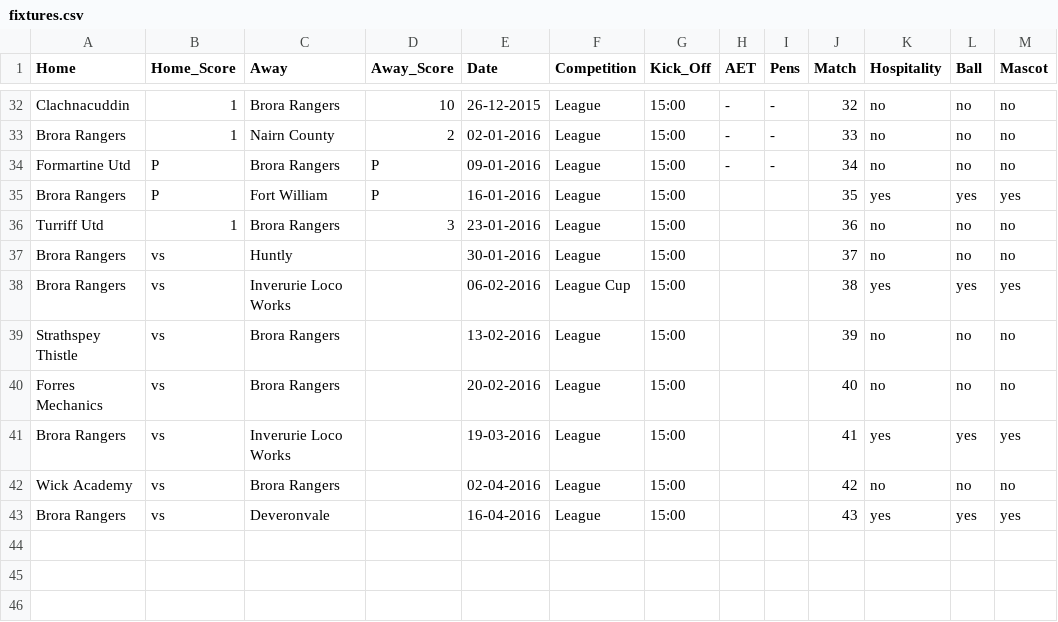
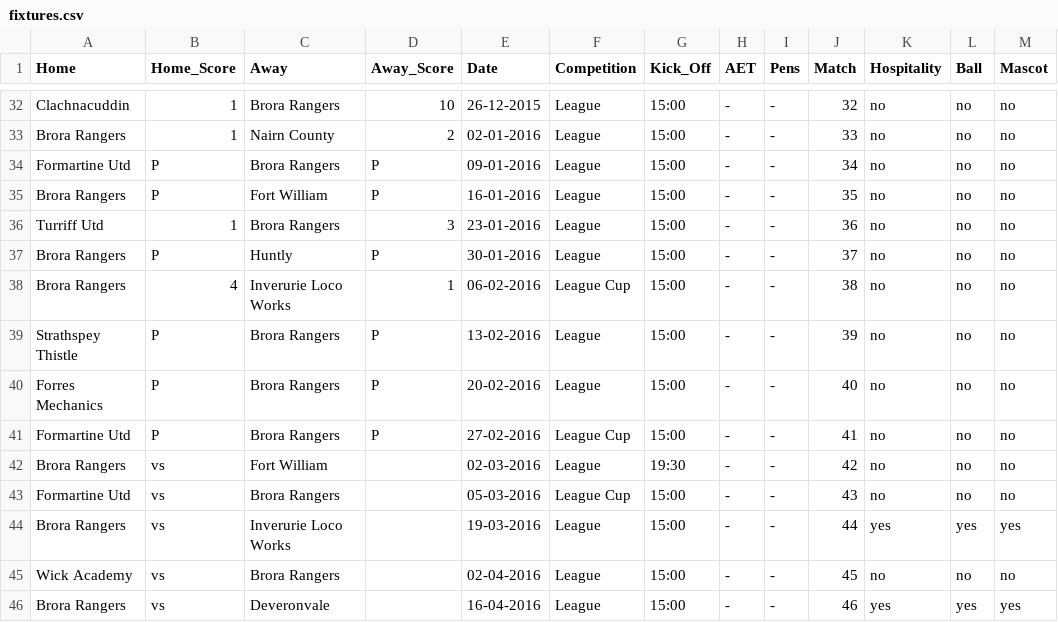
Before and after one commit to brorarangers/brorarangers.github.io, a CSV file: _data/fixtures.csv, drawn as a sheet; only a part is shown, gaps mark what is left out.

Commit message:
New post and fixture updates

```diff
--- a/_data/fixtures.csv
+++ b/_data/fixtures.csv
@@ -34,10 +34,13 @@ Brora Rangers,1,Nairn County,2,02-01-2016,League,15:00,-,-,33,no,no,no
 Formartine Utd,P,Brora Rangers,P,09-01-2016,League,15:00,-,-,34,no,no,no
-Brora Rangers,P,Fort William,P,16-01-2016,League,15:00,,,35,yes,yes,yes
-Turriff Utd,1,Brora Rangers,3,23-01-2016,League,15:00,,,36,no,no,no
-Brora Rangers,vs,Huntly,,30-01-2016,League,15:00,,,37,no,no,no
-Brora Rangers,vs,Inverurie Loco Works,,06-02-2016,League Cup,15:00,,,38,yes,yes,yes
-Strathspey Thistle,vs,Brora Rangers,,13-02-2016,League,15:00,,,39,no,no,no
-Forres Mechanics,vs,Brora Rangers,,20-02-2016,League,15:00,,,40,no,no,no
-Brora Rangers,vs,Inverurie Loco Works,,19-03-2016,League,15:00,,,41,yes,yes,yes
-Wick Academy,vs,Brora Rangers,,02-04-2016,League,15:00,,,42,no,no,no
-Brora Rangers,vs,Deveronvale,,16-04-2016,League,15:00,,,43,yes,yes,yes
+Brora Rangers,P,Fort William,P,16-01-2016,League,15:00,-,-,35,no,no,no
+Turriff Utd,1,Brora Rangers,3,23-01-2016,League,15:00,-,-,36,no,no,no
+Brora Rangers,P,Huntly,P,30-01-2016,League,15:00,-,-,37,no,no,no
+Brora Rangers,4,Inverurie Loco Works,1,06-02-2016,League Cup,15:00,-,-,38,no,no,no
+Strathspey Thistle,P,Brora Rangers,P,13-02-2016,League,15:00,-,-,39,no,no,no
+Forres Mechanics,P,Brora Rangers,P,20-02-2016,League,15:00,-,-,40,no,no,no
+Formartine Utd,P,Brora Rangers,P,27-02-2016,League Cup,15:00,-,-,41,no,no,no
+Brora Rangers,vs,Fort William,,02-03-2016,League,19:30,-,-,42,no,no,no
+Formartine Utd,vs,Brora Rangers,,05-03-2016,League Cup,15:00,-,-,43,no,no,no
+Brora Rangers,vs,Inverurie Loco Works,,19-03-2016,League,15:00,-,-,44,yes,yes,yes
+Wick Academy,vs,Brora Rangers,,02-04-2016,League,15:00,-,-,45,no,no,no
+Brora Rangers,vs,Deveronvale,,16-04-2016,League,15:00,-,-,46,yes,yes,yes
```
Also changed, not shown: 4 other files.
